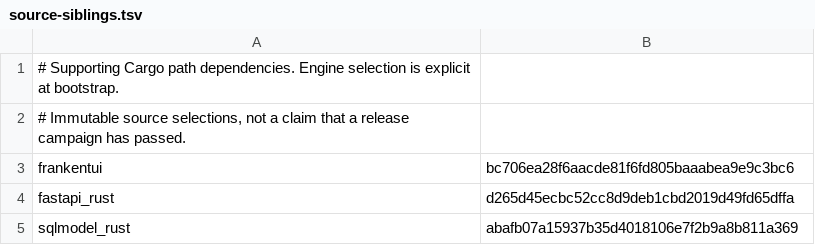
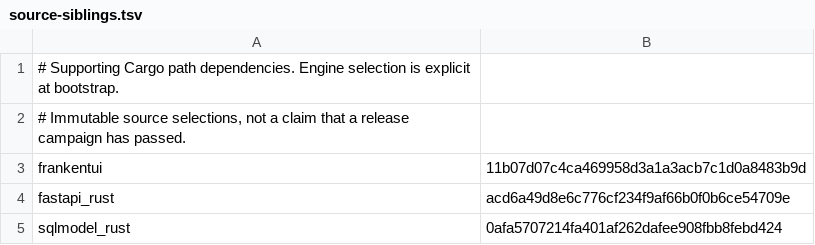
Before and after one commit to Dicklesworthstone/franken_node, a TSV file: packaging/source-siblings.tsv, drawn as a sheet.

Commit message:
build(siblings): align franken-node with asupersync 0.7 and fastapi 0.6
The sibling lock was still describing the 0.6.2/0.5.0 generation after
frankentui, fastapi_rust, and sqlmodel_rust moved. Cargo.lock already
resolved asupersync 0.7.0, fastapi 0.6.0, and ftui 0.11.0, including the
franken-decision, franken-evidence, and franken-kernel 0.7 crates those
releases pull in.

- Raise the optional asupersync dependency from 0.6.2 to 0.7.0. Stable
  toolchains still build it with default-features off, so the nightly
  try_trait_v2 feature stays out of this crate.
- Point packaging/source-siblings.tsv at frankentui 11b07d07, fastapi_rust
  acd6a49d, and sqlmodel_rust 0afa5707.
- Teach check_sibling_lock_coherence.py to require frankenengine-node on
  asupersync 0.7, to read every fastapi-http entry instead of only the
  old 0.5.0 row, and to keep the generation cap at three. The tests now
  fail the old 0.6.2 node edge and accept a single shared 0.7 edge.
- Fill ProcessSpawnPolicy.trusted_system_executables with an empty set at
  the dispatcher construction site. The field is new on the policy struct;
  this keeps the spawn path compiling without granting extra executables.
- Mark Overrides::apply as cfg(test). Production callers use replacement();
  the test helper no longer has to stay in the library surface.

Cargo.lock is the resolved tree for that same bump, not a second change.

```diff
--- a/packaging/source-siblings.tsv
+++ b/packaging/source-siblings.tsv
@@ -2,4 +2,4 @@
 # Immutable source selections, not a claim that a release campaign has passed.
-frankentui	bc706ea28f6aacde81f6fd805baaabea9e9c3bc6
-fastapi_rust	d265d45ecbc52cc8d9deb1cbd2019d49fd65dffa
-sqlmodel_rust	abafb07a15937b35d4018106e7f2b9a8b811a369
+frankentui	11b07d07c4ca469958d3a1a3acb7c1d0a8483b9d
+fastapi_rust	acd6a49d8e6c776cf234f9af66b0f0b6ce54709e
+sqlmodel_rust	0afa5707214fa401af262dafee908fbb8febd424
```
Also changed, not shown: 6 other files.
